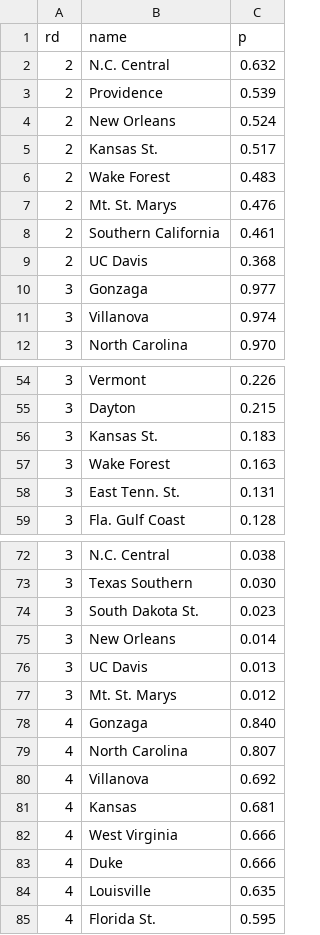
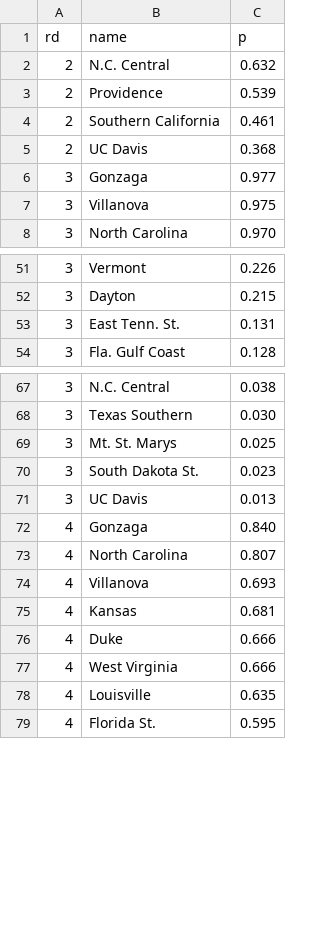
Before and after one commit to octonion/basketball-m, a CSV file: ncaa/tournament/round_p.csv, drawn as a sheet; only a part is shown, gaps mark what is left out; the diff covers the shown part only.

```diff
--- a/ncaa/tournament/round_p.csv
+++ b/ncaa/tournament/round_p.csv
@@ -3,6 +3,2 @@ rd,name,p
 2,Providence,0.539
-2,New Orleans,0.524
-2,Kansas St.,0.517
-2,Wake Forest,0.483
-2,Mt. St. Marys,0.476
 2,Southern California,0.461
@@ -10,3 +6,3 @@ rd,name,p
 3,Gonzaga,0.977
-3,Villanova,0.974
+3,Villanova,0.975
 3,North Carolina,0.970
@@ -55,4 +52,2 @@ rd,name,p
 3,Dayton,0.215
-3,Kansas St.,0.183
-3,Wake Forest,0.163
 3,East Tenn. St.,0.131
@@ -73,12 +68,11 @@ rd,name,p
 3,Texas Southern,0.030
+3,Mt. St. Marys,0.025
 3,South Dakota St.,0.023
-3,New Orleans,0.014
 3,UC Davis,0.013
-3,Mt. St. Marys,0.012
 4,Gonzaga,0.840
 4,North Carolina,0.807
-4,Villanova,0.692
+4,Villanova,0.693
 4,Kansas,0.681
+4,Duke,0.666
 4,West Virginia,0.666
-4,Duke,0.666
 4,Louisville,0.635
```
Also changed, not shown: 6 added rows, 15 removed rows, 61 moved rows and 15 edited cells elsewhere in this file, ncaa/tournament/champion_p.csv, 3 other files.
